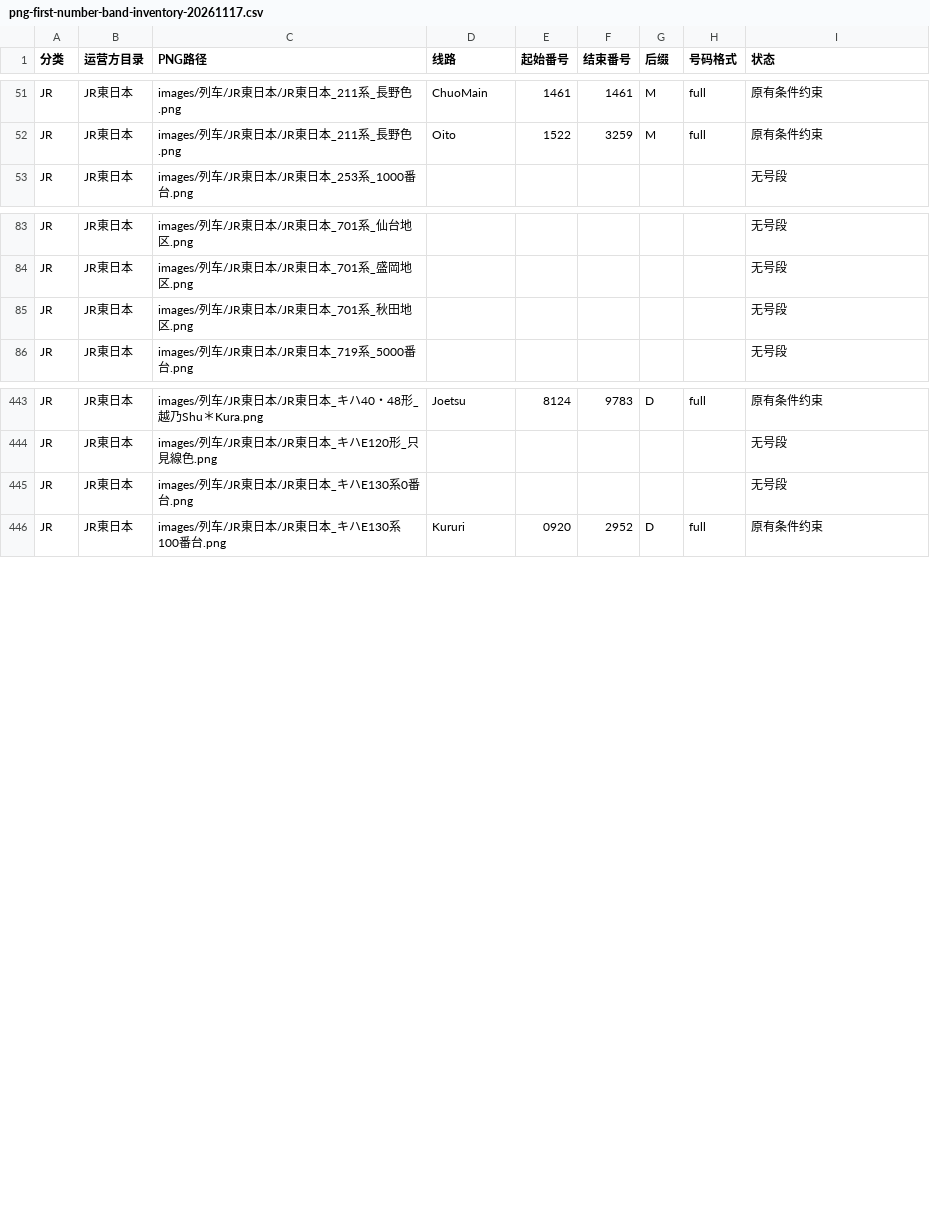
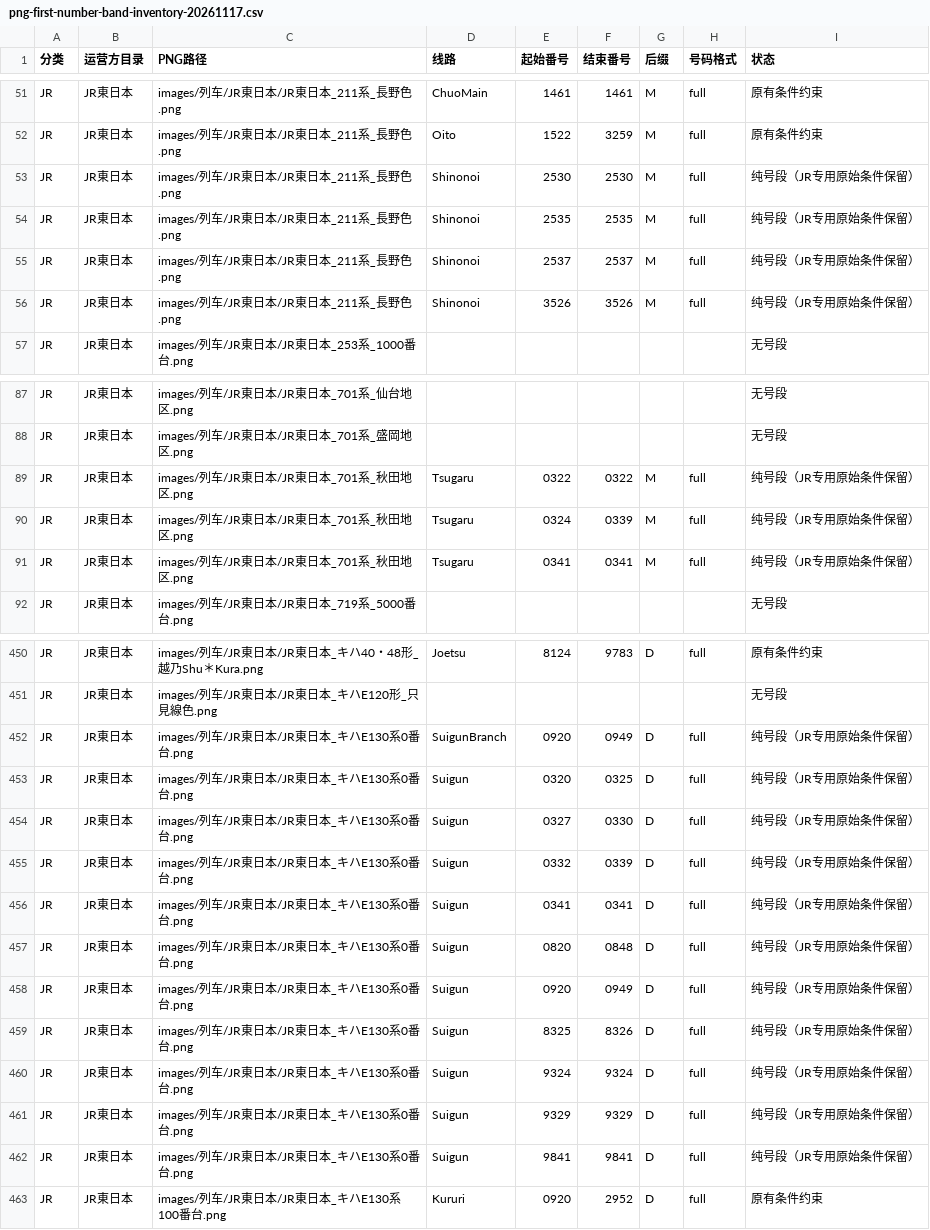
Before and after one commit to biubiu52011/pixel-tetsudo, a CSV file: data/audits/png-first-number-band-inventory-20261117.csv, drawn as a sheet; only a part is shown, gaps mark what is left out; the diff covers the shown part only.

Commit message:
feat(train-png): persist five more JR number-band references and sync gallery audit

```diff
--- a/data/audits/png-first-number-band-inventory-20261117.csv
+++ b/data/audits/png-first-number-band-inventory-20261117.csv
@@ -52,2 +52,6 @@ JR,JR東日本,images/列车/JR東日本/JR東日本_211系_長野色.png,ChuoMa
 JR,JR東日本,images/列车/JR東日本/JR東日本_211系_長野色.png,Oito,1522,3259,M,full,原有条件约束
+JR,JR東日本,images/列车/JR東日本/JR東日本_211系_長野色.png,Shinonoi,2530,2530,M,full,纯号段（JR专用原始条件保留）
+JR,JR東日本,images/列车/JR東日本/JR東日本_211系_長野色.png,Shinonoi,2535,2535,M,full,纯号段（JR专用原始条件保留）
+JR,JR東日本,images/列车/JR東日本/JR東日本_211系_長野色.png,Shinonoi,2537,2537,M,full,纯号段（JR专用原始条件保留）
+JR,JR東日本,images/列车/JR東日本/JR東日本_211系_長野色.png,Shinonoi,3526,3526,M,full,纯号段（JR专用原始条件保留）
 JR,JR東日本,images/列车/JR東日本/JR東日本_253系_1000番台.png,,,,,,无号段
@@ -84,3 +88,5 @@ JR,JR東日本,images/列车/JR東日本/JR東日本_701系_仙台地区.png,,,,
 JR,JR東日本,images/列车/JR東日本/JR東日本_701系_盛岡地区.png,,,,,,无号段
-JR,JR東日本,images/列车/JR東日本/JR東日本_701系_秋田地区.png,,,,,,无号段
+JR,JR東日本,images/列车/JR東日本/JR東日本_701系_秋田地区.png,Tsugaru,0322,0322,M,full,纯号段（JR专用原始条件保留）
+JR,JR東日本,images/列车/JR東日本/JR東日本_701系_秋田地区.png,Tsugaru,0324,0339,M,full,纯号段（JR专用原始条件保留）
+JR,JR東日本,images/列车/JR東日本/JR東日本_701系_秋田地区.png,Tsugaru,0341,0341,M,full,纯号段（JR专用原始条件保留）
 JR,JR東日本,images/列车/JR東日本/JR東日本_719系_5000番台.png,,,,,,无号段
@@ -444,3 +451,13 @@ JR,JR東日本,images/列车/JR東日本/JR東日本_キハ40・48形_越乃Shu
 JR,JR東日本,images/列车/JR東日本/JR東日本_キハE120形_只見線色.png,,,,,,无号段
-JR,JR東日本,images/列车/JR東日本/JR東日本_キハE130系0番台.png,,,,,,无号段
+JR,JR東日本,images/列车/JR東日本/JR東日本_キハE130系0番台.png,SuigunBranch,0920,0949,D,full,纯号段（JR专用原始条件保留）
+JR,JR東日本,images/列车/JR東日本/JR東日本_キハE130系0番台.png,Suigun,0320,0325,D,full,纯号段（JR专用原始条件保留）
+JR,JR東日本,images/列车/JR東日本/JR東日本_キハE130系0番台.png,Suigun,0327,0330,D,full,纯号段（JR专用原始条件保留）
+JR,JR東日本,images/列车/JR東日本/JR東日本_キハE130系0番台.png,Suigun,0332,0339,D,full,纯号段（JR专用原始条件保留）
+JR,JR東日本,images/列车/JR東日本/JR東日本_キハE130系0番台.png,Suigun,0341,0341,D,full,纯号段（JR专用原始条件保留）
+JR,JR東日本,images/列车/JR東日本/JR東日本_キハE130系0番台.png,Suigun,0820,0848,D,full,纯号段（JR专用原始条件保留）
+JR,JR東日本,images/列车/JR東日本/JR東日本_キハE130系0番台.png,Suigun,0920,0949,D,full,纯号段（JR专用原始条件保留）
+JR,JR東日本,images/列车/JR東日本/JR東日本_キハE130系0番台.png,Suigun,8325,8326,D,full,纯号段（JR专用原始条件保留）
+JR,JR東日本,images/列车/JR東日本/JR東日本_キハE130系0番台.png,Suigun,9324,9324,D,full,纯号段（JR专用原始条件保留）
+JR,JR東日本,images/列车/JR東日本/JR東日本_キハE130系0番台.png,Suigun,9329,9329,D,full,纯号段（JR专用原始条件保留）
+JR,JR東日本,images/列车/JR東日本/JR東日本_キハE130系0番台.png,Suigun,9841,9841,D,full,纯号段（JR专用原始条件保留）
 JR,JR東日本,images/列车/JR東日本/JR東日本_キハE130系100番台.png,Kururi,0920,2952,D,full,原有条件约束
```
Also changed, not shown: 2 added rows elsewhere in this file, 4 other files.
